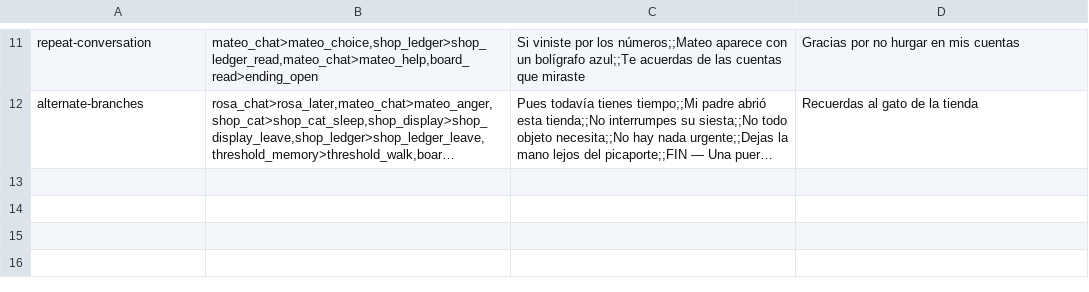
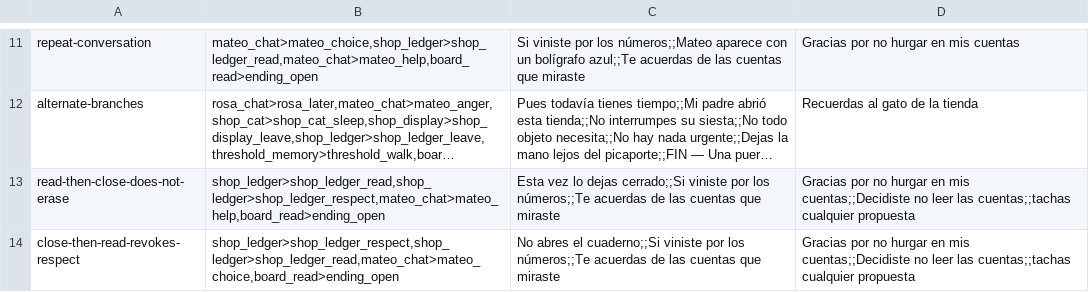
Before and after one commit to sguzman/vesper, a TSV file: examples/una-tarde-en-el-barrio/qa/scenarios.tsv, drawn as a sheet; only a part is shown, gaps mark what is left out; long unchanged cells end in …; the diff names each change by its address in the sheet, - before the commit and + after, or states it on an @@ line.

Commit message:
test(game): cover both orders of private-ledger interactions and persistent consequences

```diff
--- a/examples/una-tarde-en-el-barrio/qa/scenarios.tsv
+++ b/examples/una-tarde-en-el-barrio/qa/scenarios.tsv
+row 13: read-then-close-does-not-erase | shop_ledger>shop_ledger_read,shop_ledger>shop_ledger_respect,mateo_chat>mateo_help,board_read>ending_open | Esta vez lo dejas cerrado;;Si viniste por los números;;Te acuerdas de las cuentas que miraste | Gracias por no hurgar en mis cuentas;;Decidiste no leer las cuentas;;tachas cualquier propuesta
+row 14: close-then-read-revokes-respect | shop_ledger>shop_ledger_respect,shop_ledger>shop_ledger_read,mateo_chat>mateo_choice,board_read>ending_open | No abres el cuaderno;;Si viniste por los números;;Te acuerdas de las cuentas que miraste | Gracias por no hurgar en mis cuentas;;Decidiste no leer las cuentas;;tachas cualquier propuesta
```
